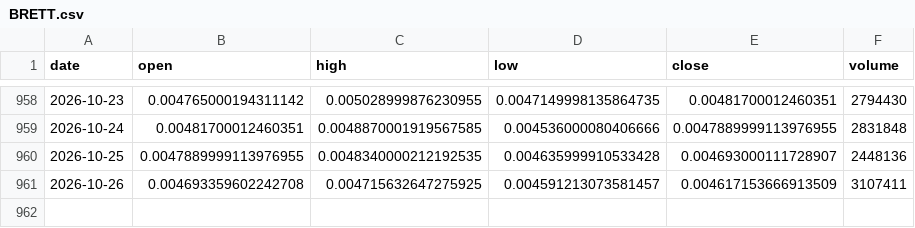
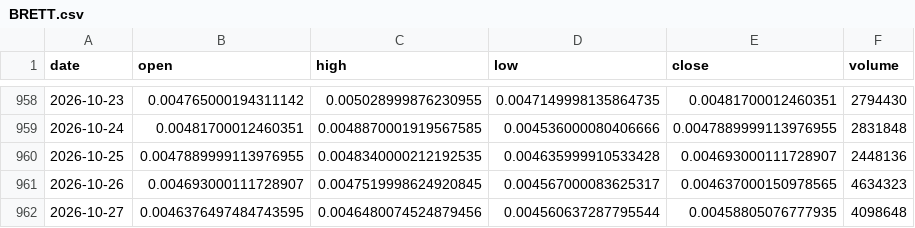
Before and after one commit to ashleyymcquestion/claude-trade, a CSV file: data/yahoo/meme/BRETT.csv, drawn as a sheet; only a part is shown, gaps mark what is left out.

```diff
--- a/data/yahoo/meme/BRETT.csv
+++ b/data/yahoo/meme/BRETT.csv
@@ -960,2 +960,3 @@ date,open,high,low,close,volume
 2026-10-25,0.0047889999113976955,0.0048340000212192535,0.004635999910533428,0.004693000111728907,2448136
-2026-10-26,0.004693359602242708,0.004715632647275925,0.004591213073581457,0.004617153666913509,3107411
+2026-10-26,0.004693000111728907,0.0047519998624920845,0.004567000083625317,0.004637000150978565,4634323
+2026-10-27,0.0046376497484743595,0.0046480074524879456,0.004560637287795544,0.00458805076777935,4098648
```
Also changed, not shown: data/yahoo/meme/BONK.csv, data/yahoo/meme/FLOKI.csv, 24 other files.
